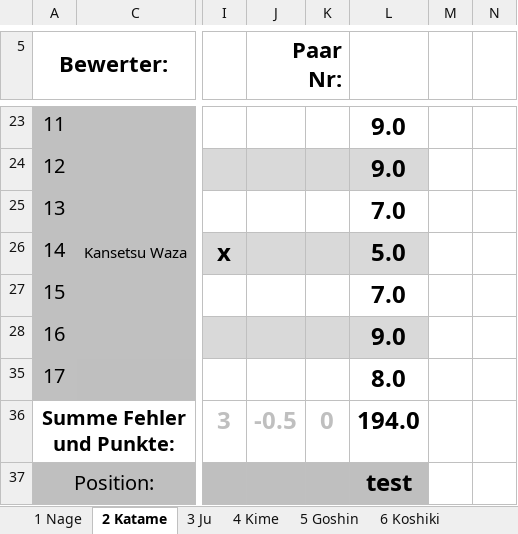
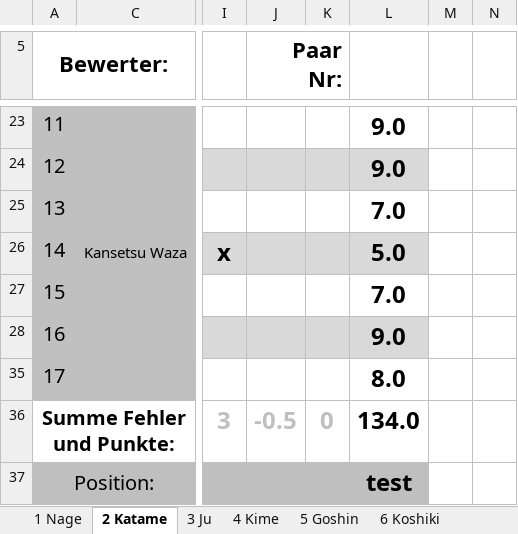
Before and after one commit to dev-jung/judo-kata, an Excel workbook: examples/Blank.xlsm, sheet 2 Katame, drawn as a sheet; only a part is shown, gaps mark what is left out; values as stored, in another font and other column widths than the file's, no borders; charts and pictures not drawn; the diff names each change by its address in the sheet, - before the commit and + after, or states it on an @@ line.

```diff
--- a/examples/Blank.xlsm (sheet 2 Katame)
+++ b/examples/Blank.xlsm (sheet 2 Katame)
-L36: 194.0
+L36: 134.0
```
Also changed, not shown: hidden cells, examples/Results.xlsm, examples/Statistics.xlsm, 16 other files.
